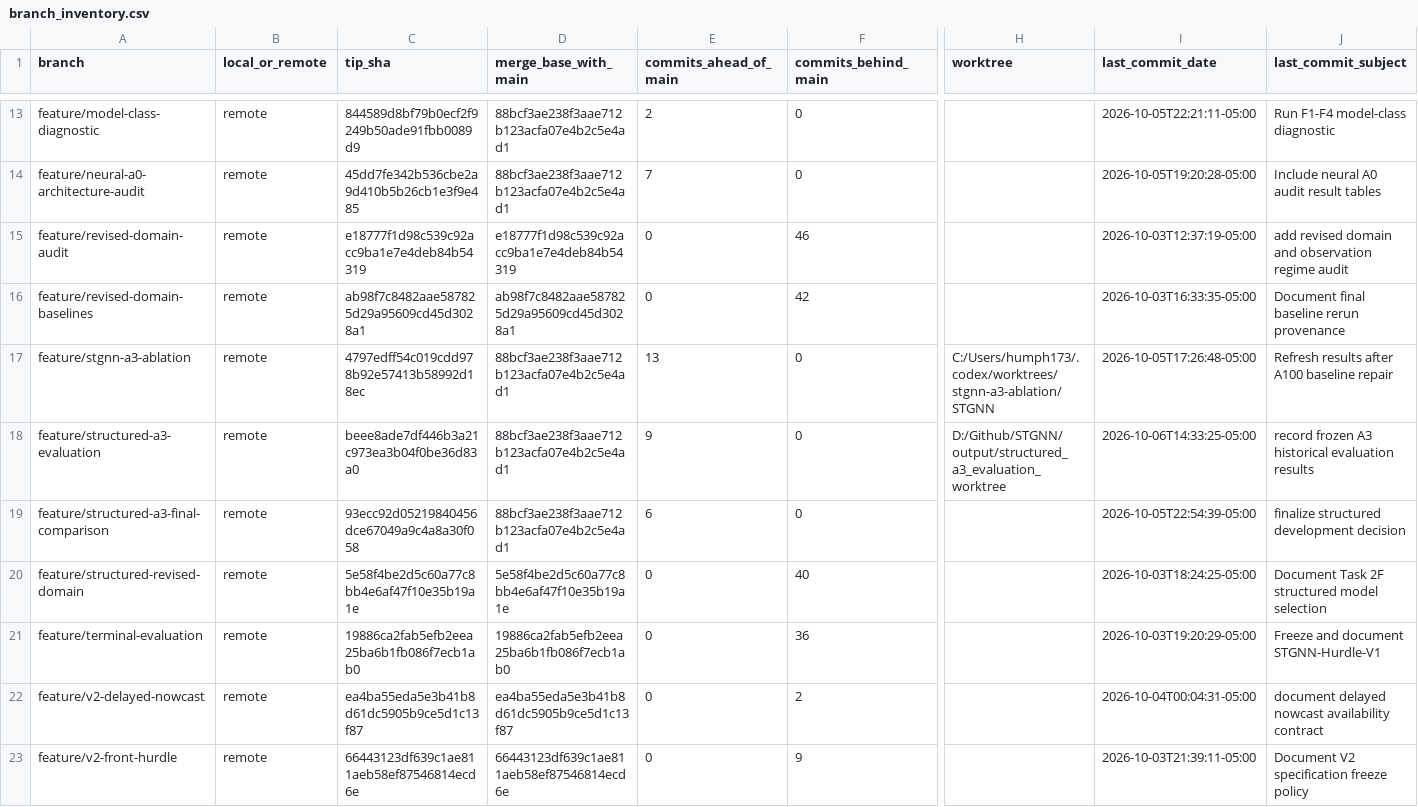
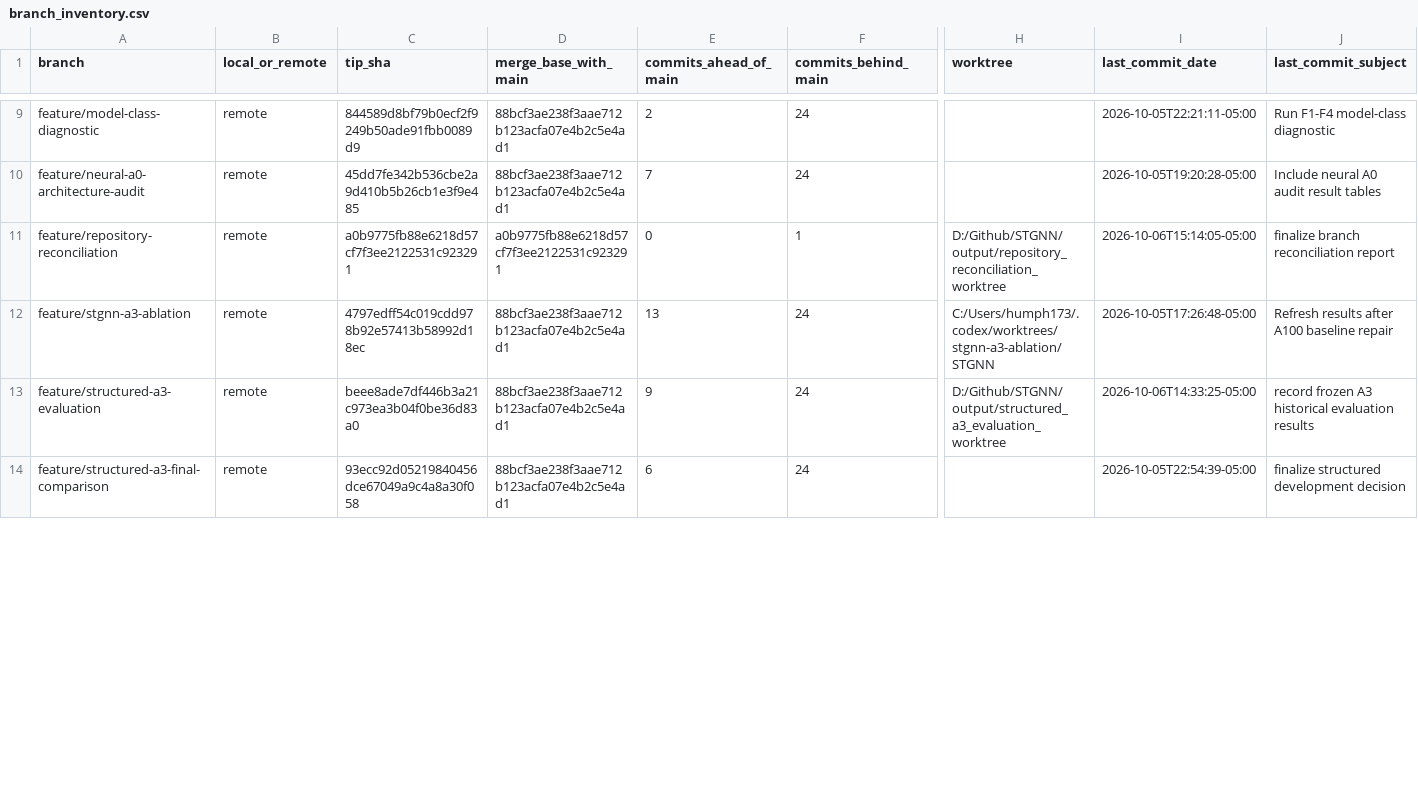
Before and after one commit to geoepi/hominivorax-ml, a CSV file: docs/repository_reconciliation/branch_inventory.csv, drawn as a sheet; only a part is shown, gaps mark what is left out; removed rows and columns are numbered as before the commit, all else as after; rows hold the shown columns only; the diff covers the shown part only; the diff names each change by its address in the sheet, - before the commit and + after, or states it on an @@ line.

```diff
--- a/docs/repository_reconciliation/branch_inventory.csv
+++ b/docs/repository_reconciliation/branch_inventory.csv
-F9:F10 (commits_behind_main): 0
+F9:F10 (commits_behind_main): 24
-row 15: feature/revised-domain-audit | remote | e18777f1d98c539c92acc9ba1e7e4deb84b54319 | e18777f1d98c539c92acc9ba1e7e4deb84b54319 | 0 | 46 |  | 2026-10-03T12:37:19-05:00 | add revised domain and observation regime audit
-row 16: feature/revised-domain-baselines | remote | ab98f7c8482aae587825d29a95609cd45d3028a1 | ab98f7c8482aae587825d29a95609cd45d3028a1 | 0 | 42 |  | 2026-10-03T16:33:35-05:00 | Document final baseline rerun provenance
+row 11: feature/repository-reconciliation | remote | a0b9775fb88e6218d57cf7f3ee2122531c923291 | a0b9775fb88e6218d57cf7f3ee2122531c923291 | 0 | 1 | D:/Github/STGNN/output/repository_reconciliation_worktree | 2026-10-06T15:14:05-05:00 | finalize branch reconciliation report
-F12:F14 (commits_behind_main): 0
+F12:F14 (commits_behind_main): 24
-row 20: feature/structured-revised-domain | remote | 5e58f4be2d5c60a77c8bb4e6af47f10e35b19a1e | 5e58f4be2d5c60a77c8bb4e6af47f10e35b19a1e | 0 | 40 |  | 2026-10-03T18:24:25-05:00 | Document Task 2F structured model selection
-row 21: feature/terminal-evaluation | remote | 19886ca2fab5efb2eea25ba6b1fb086f7ecb1ab0 | 19886ca2fab5efb2eea25ba6b1fb086f7ecb1ab0 | 0 | 36 |  | 2026-10-03T19:20:29-05:00 | Freeze and document STGNN-Hurdle-V1
-row 22: feature/v2-delayed-nowcast | remote | ea4ba55eda5e3b41b8d61dc5905b9ce5d1c13f87 | ea4ba55eda5e3b41b8d61dc5905b9ce5d1c13f87 | 0 | 2 |  | 2026-10-04T00:04:31-05:00 | document delayed nowcast availability contract
-row 23: feature/v2-front-hurdle | remote | 66443123df639c1ae811aeb58ef87546814ecd6e | 66443123df639c1ae811aeb58ef87546814ecd6e | 0 | 9 |  | 2026-10-03T21:39:11-05:00 | Document V2 specification freeze policy
```
Also changed, not shown: 8 removed rows and 25 edited cells elsewhere in this file, docs/repository_reconciliation/branch_disposition.csv, docs/repository_reconciliation/branch_relationships.csv, 5 other files.
